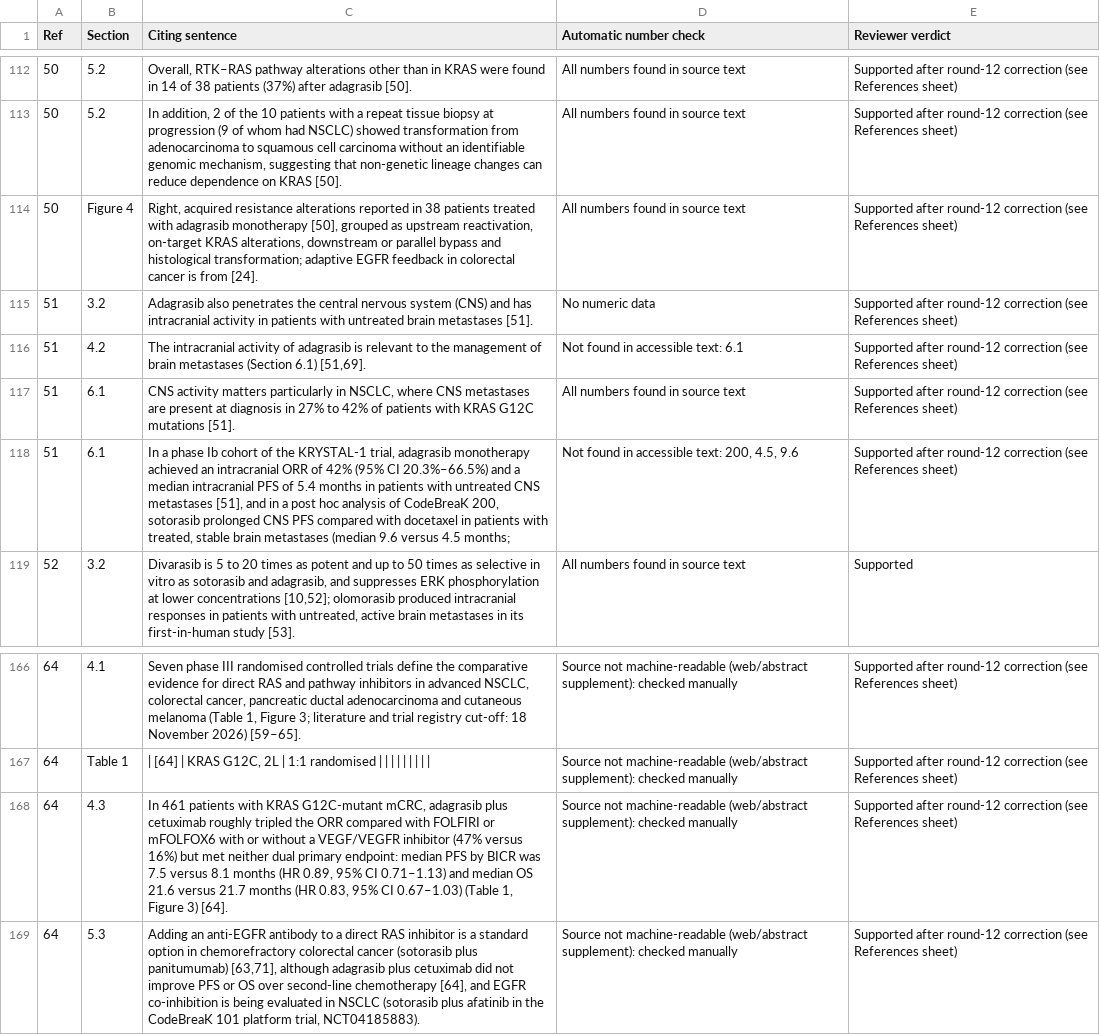
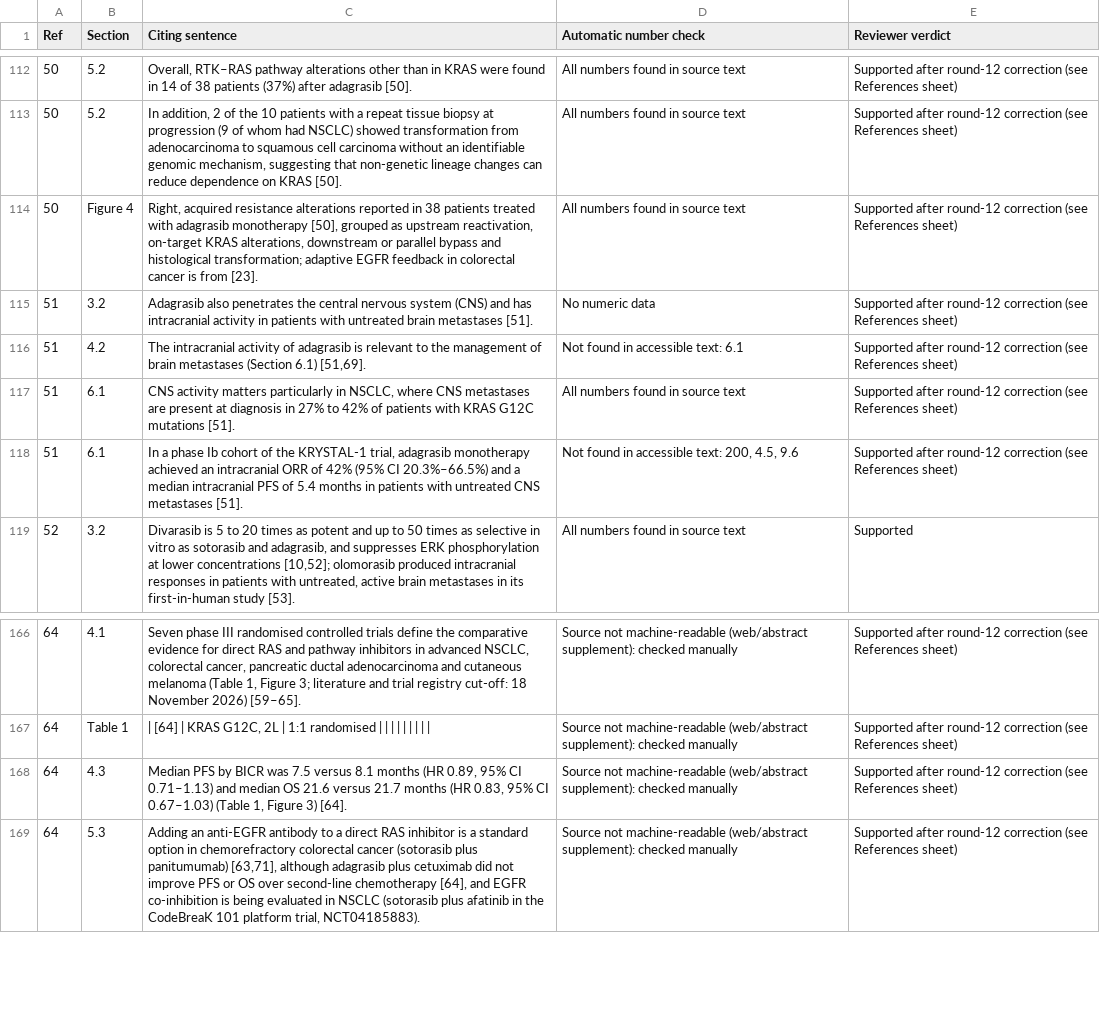
Before and after one commit to wangnianfei/RAS-Targeted-Therapy-Reproducibility, a CSV file: manuscript/reference_audit/citation_instances.csv, drawn as a sheet; only a part is shown, gaps mark what is left out; the diff covers the shown part only; the diff names each change by its address in the sheet, - before the commit and + after, or states it on an @@ line.

```diff
--- a/manuscript/reference_audit/citation_instances.csv
+++ b/manuscript/reference_audit/citation_instances.csv
-C114 (Citing sentence): …is from [24].
+C114 (Citing sentence): …is from [23].
-C118 (Citing sentence): …CNS metastases [51], and in a post hoc analysis of CodeBreaK 200, sotorasib prolonged CNS PFS compared with docetaxel in patients with treated, stable brain metastases (median 9.6 versus 4.5 months;
+C118 (Citing sentence): …CNS metastases [51].
-C168 (Citing sentence): In 461 patients with KRAS G12C-mutant mCRC, adagrasib plus cetuximab roughly tripled the ORR compared with FOLFIRI or mFOLFOX6 with or without a VEGF/VEGFR inhibitor (47% versus 16%) but met neither dual primary endpoint: median PFS by…
+C168 (Citing sentence): Median PFS by…
```
Also changed, not shown: 4 added rows, 4 removed rows and 15 edited cells elsewhere in this file, 03_Table1_Pivotal_Phase3_RCTs/data/table1_pivotal_phase3_trials.csv, 07_Supplementary_Material/data/tableS3_resistance_mechanisms.csv, 30 other files.
